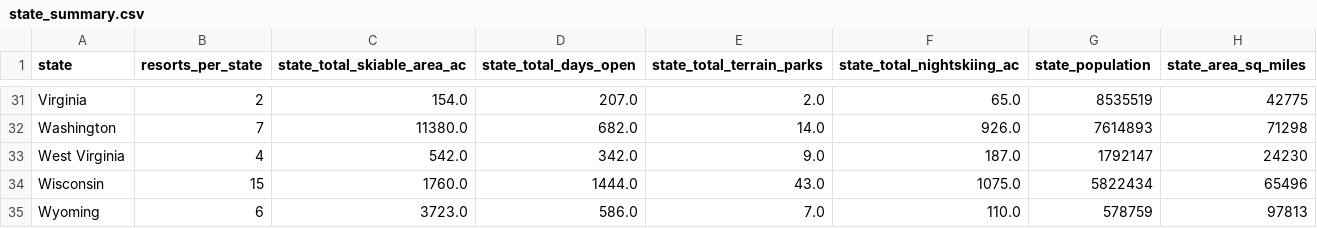
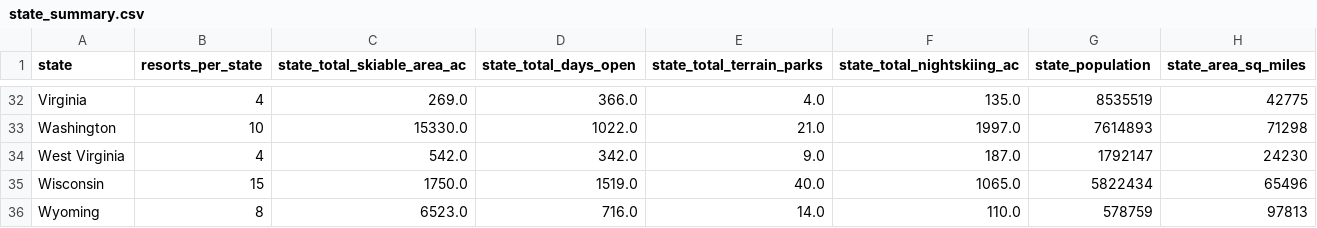
Before and after one commit to marti815-maker/DataScienceGuidedCapstone, a CSV file: data/state_summary.csv, drawn as a sheet; only a part is shown, gaps mark what is left out; addresses are those after the commit; the diff covers the shown part only; the diff names each change by its address in the sheet, - before the commit and + after, or states it on an @@ line.

```diff
--- a/data/state_summary.csv
+++ b/data/state_summary.csv
-B32 (resorts_per_state): 2
+B32 (resorts_per_state): 4
-C32 (state_total_skiable_area_ac): 154.0
+C32 (state_total_skiable_area_ac): 269.0
-D32 (state_total_days_open): 207.0
+D32 (state_total_days_open): 366.0
-E32 (state_total_terrain_parks): 2.0
+E32 (state_total_terrain_parks): 4.0
-F32 (state_total_nightskiing_ac): 65.0
+F32 (state_total_nightskiing_ac): 135.0
-B33 (resorts_per_state): 7
+B33 (resorts_per_state): 10
-C33 (state_total_skiable_area_ac): 11380.0
+C33 (state_total_skiable_area_ac): 15330.0
-D33 (state_total_days_open): 682.0
+D33 (state_total_days_open): 1022.0
-E33 (state_total_terrain_parks): 14.0
+E33 (state_total_terrain_parks): 21.0
-F33 (state_total_nightskiing_ac): 926.0
+F33 (state_total_nightskiing_ac): 1997.0
-C35 (state_total_skiable_area_ac): 1760.0
+C35 (state_total_skiable_area_ac): 1750.0
-D35 (state_total_days_open): 1444.0
+D35 (state_total_days_open): 1519.0
-E35 (state_total_terrain_parks): 43.0
+E35 (state_total_terrain_parks): 40.0
-F35 (state_total_nightskiing_ac): 1075.0
+F35 (state_total_nightskiing_ac): 1065.0
-B36 (resorts_per_state): 6
+B36 (resorts_per_state): 8
-C36 (state_total_skiable_area_ac): 3723.0
+C36 (state_total_skiable_area_ac): 6523.0
-D36 (state_total_days_open): 586.0
+D36 (state_total_days_open): 716.0
-E36 (state_total_terrain_parks): 7.0
+E36 (state_total_terrain_parks): 14.0
```
Also changed, not shown: 1 added row and 63 edited cells elsewhere in this file, data/ski_data_cleaned.csv, 2 other files.
